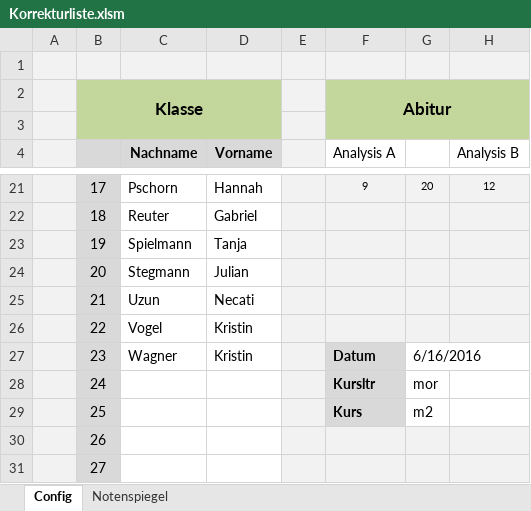
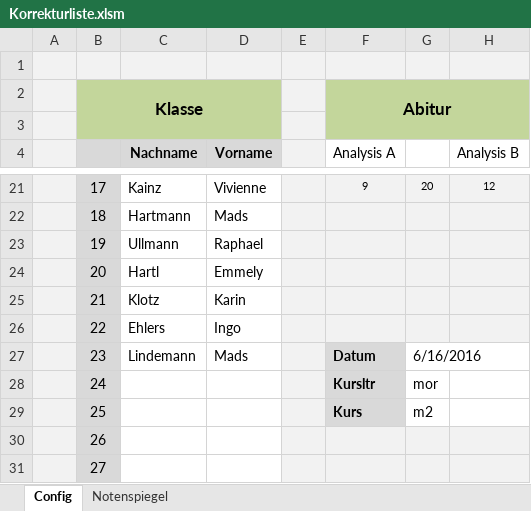
Before and after one commit to bee-eater/EXCEL-Korrekturliste-Mathe-ABI, an Excel workbook: Korrekturliste.xlsm, sheet Config, drawn as a sheet; only a part is shown, gaps mark what is left out; values as stored, in another font and other column widths than the file's, no borders; charts and pictures not drawn; the diff covers the shown part only; the diff names each change by its address in the sheet, - before the commit and + after, or states it on an @@ line.

```diff
--- a/Korrekturliste.xlsm (sheet Config)
+++ b/Korrekturliste.xlsm (sheet Config)
-C21 (Nachname): Pschorn
+C21 (Nachname): Kainz
-D21 (Vorname): Hannah
+D21 (Vorname): Vivienne
-C22 (Nachname): Reuter
+C22 (Nachname): Hartmann
-D22 (Vorname): Gabriel
+D22 (Vorname): Mads
-C23 (Nachname): Spielmann
+C23 (Nachname): Ullmann
-D23 (Vorname): Tanja
+D23 (Vorname): Raphael
-C24 (Nachname): Stegmann
+C24 (Nachname): Hartl
-D24 (Vorname): Julian
+D24 (Vorname): Emmely
-C25 (Nachname): Uzun
+C25 (Nachname): Klotz
-D25 (Vorname): Necati
+D25 (Vorname): Karin
-C26 (Nachname): Vogel
+C26 (Nachname): Ehlers
-D26 (Vorname): Kristin
+D26 (Vorname): Ingo
-C27 (Nachname): Wagner
+C27 (Nachname): Lindemann
-D27 (Vorname): Kristin
+D27 (Vorname): Mads
```
Also changed, not shown: 32 edited cells elsewhere in this sheet, sheet Notenspiegel, charts or pictures, 4 other files.
